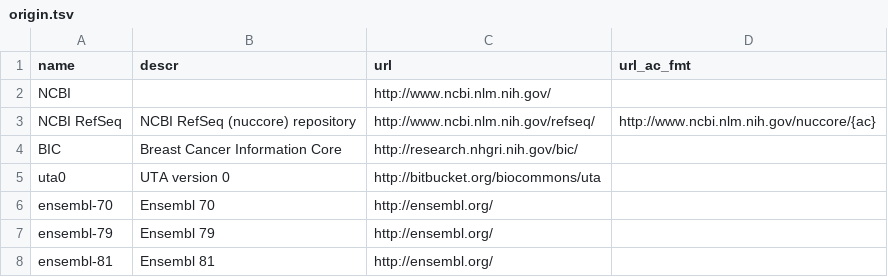
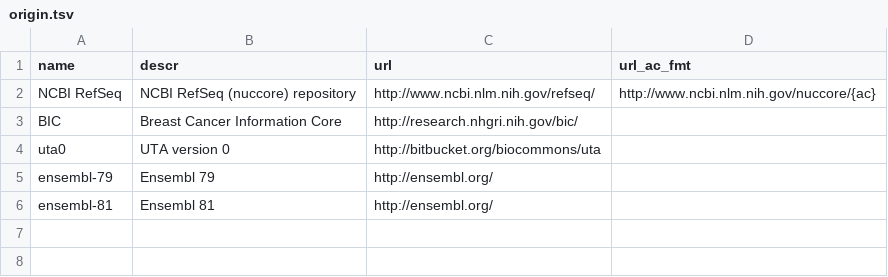
Before and after one commit to biocommons/uta, a TSV file: loading/data/origin.tsv, drawn as a sheet; the diff names each change by its address in the sheet, - before the commit and + after, or states it on an @@ line.

Commit message:
updated origins

```diff
--- a/loading/data/origin.tsv
+++ b/loading/data/origin.tsv
-row 2: NCBI |  | http://www.ncbi.nlm.nih.gov/
-row 6: ensembl-70 | Ensembl 70 | http://ensembl.org/
```
